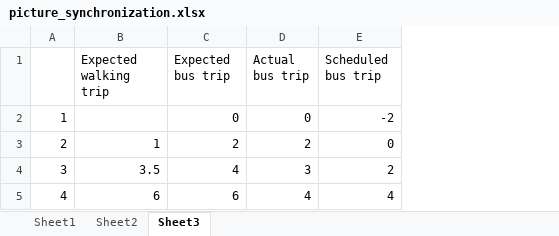
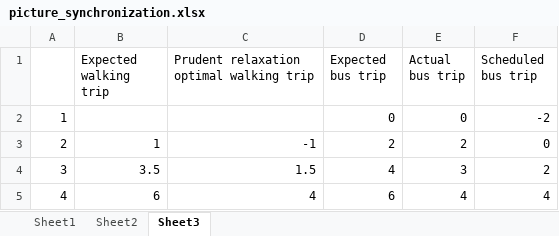
Before and after one commit to luyuliu/SmartTransit, an Excel workbook: document/picture_synchronization.xlsx, sheet Sheet3, drawn as a sheet; values as stored, in another font and other column widths than the file's, no borders; charts and pictures not drawn; the diff names each change by its address in the sheet, - before the commit and + after, or states it on an @@ line.

```diff
--- a/document/picture_synchronization.xlsx (sheet Sheet3)
+++ b/document/picture_synchronization.xlsx (sheet Sheet3)
+column C, rows 1-5: Prudent relaxation optimal walking trip |  | -1 | 1.5 | 4
```
Also changed, not shown: charts or pictures, 2 other files.
